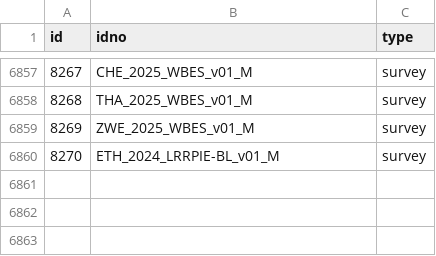
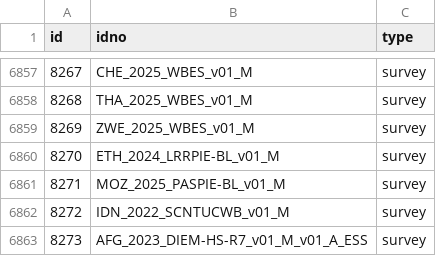
Before and after one commit to worldbank/mdl_collector, a CSV file: data/world_bank/metadata.csv, drawn as a sheet; only a part is shown, gaps mark what is left out; the diff names each change by its address in the sheet, - before the commit and + after, or states it on an @@ line.

```diff
--- a/data/world_bank/metadata.csv
+++ b/data/world_bank/metadata.csv
+row 6861: 8271 | MOZ_2025_PASPIE-BL_v01_M | survey
+row 6862: 8272 | IDN_2022_SCNTUCWB_v01_M | survey
+row 6863: 8273 | AFG_2023_DIEM-HS-R7_v01_M_v01_A_ESS | survey
```
Also changed, not shown: data/unhcr/metadata.csv.
